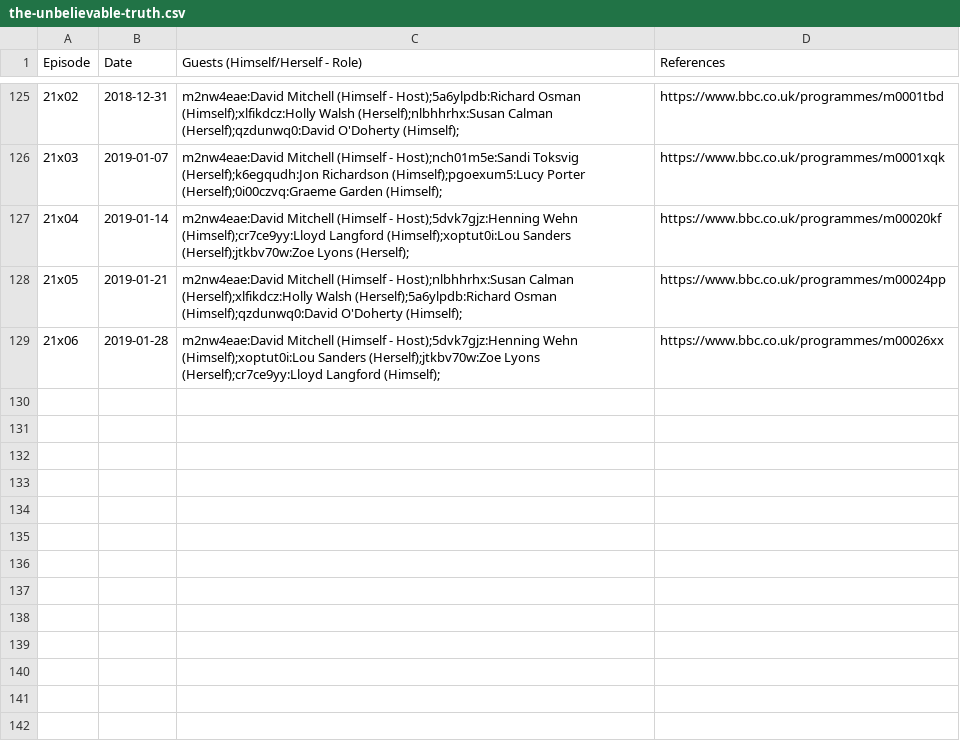
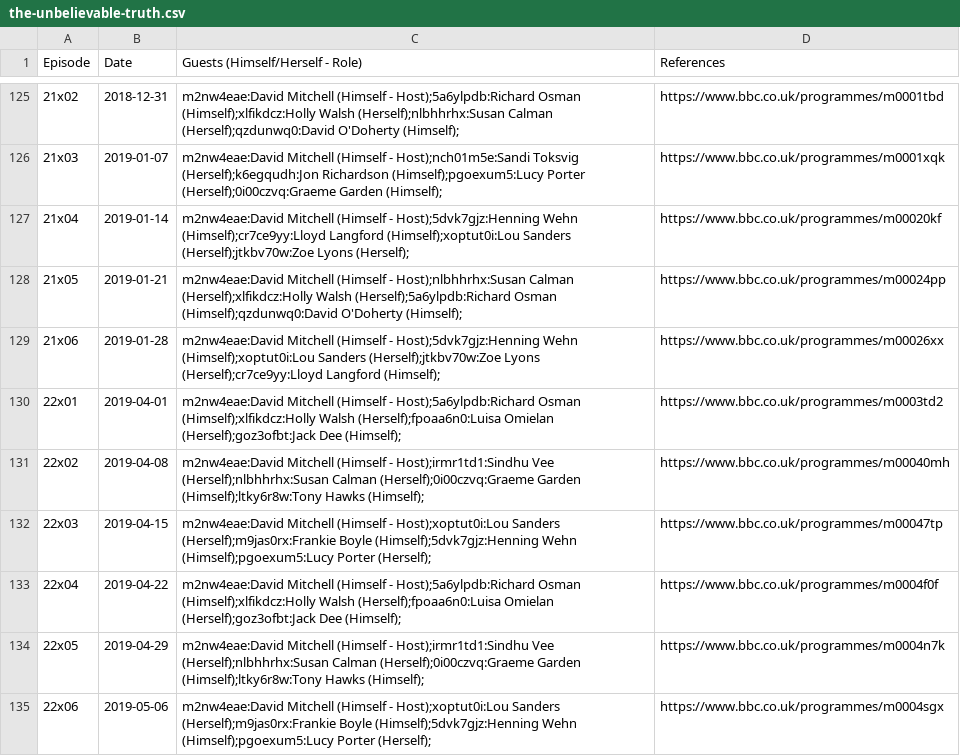
Before and after one commit to slowe/panelshows, a CSV file: shows/data/the-unbelievable-truth.csv, drawn as a sheet; only a part is shown, gaps mark what is left out; the diff names each change by its address in the sheet, - before the commit and + after, or states it on an @@ line.

Commit message:
Add series 22

```diff
--- a/shows/data/the-unbelievable-truth.csv
+++ b/shows/data/the-unbelievable-truth.csv
+row 130: 22x01 | 2019-04-01 | m2nw4eae:David Mitchell (Himself - Host);5a6ylpdb:Richard Osman (Himself);xlfikdcz:Holly Walsh (Herself);fpoaa6n0:Luisa Omielan (Herself);goz3ofbt:Jack Dee (Himself); | https://www.bbc.co.uk/programmes/m0003td2
+row 131: 22x02 | 2019-04-08 | m2nw4eae:David Mitchell (Himself - Host);irmr1td1:Sindhu Vee (Herself);nlbhhrhx:Susan Calman (Herself);0i00czvq:Graeme Garden (Himself);ltky6r8w:Tony Hawks (Himself); | https://www.bbc.co.uk/programmes/m00040mh
+row 132: 22x03 | 2019-04-15 | m2nw4eae:David Mitchell (Himself - Host);xoptut0i:Lou Sanders (Herself);m9jas0rx:Frankie Boyle (Himself);5dvk7gjz:Henning Wehn (Himself);pgoexum5:Lucy Porter (Herself); | https://www.bbc.co.uk/programmes/m00047tp
+row 133: 22x04 | 2019-04-22 | m2nw4eae:David Mitchell (Himself - Host);5a6ylpdb:Richard Osman (Himself);xlfikdcz:Holly Walsh (Herself);fpoaa6n0:Luisa Omielan (Herself);goz3ofbt:Jack Dee (Himself); | https://www.bbc.co.uk/programmes/m0004f0f
+row 134: 22x05 | 2019-04-29 | m2nw4eae:David Mitchell (Himself - Host);irmr1td1:Sindhu Vee (Herself);nlbhhrhx:Susan Calman (Herself);0i00czvq:Graeme Garden (Himself);ltky6r8w:Tony Hawks (Himself); | https://www.bbc.co.uk/programmes/m0004n7k
+row 135: 22x06 | 2019-05-06 | m2nw4eae:David Mitchell (Himself - Host);xoptut0i:Lou Sanders (Herself);m9jas0rx:Frankie Boyle (Himself);5dvk7gjz:Henning Wehn (Himself);pgoexum5:Lucy Porter (Herself); | https://www.bbc.co.uk/programmes/m0004sgx
```
